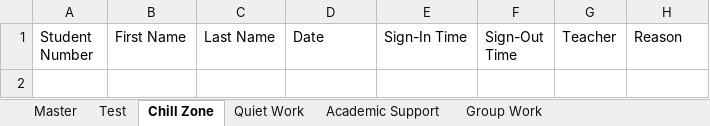
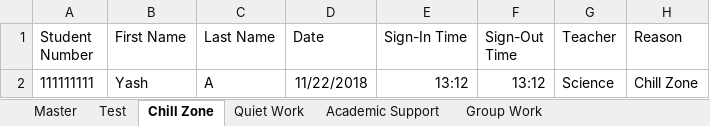
Before and after one commit to YashArora0606/Sign-In-Plus-Plus, an Excel workbook: Grade10List.xlsx, sheet Chill Zone, drawn as a sheet; values as stored, in another font and other column widths than the file's, no borders; the diff names each change by its address in the sheet, - before the commit and + after, or states it on an @@ line.

```diff
--- a/Grade10List.xlsx (sheet Chill Zone)
+++ b/Grade10List.xlsx (sheet Chill Zone)
+row 2: 111111111 | Yash | A | 11/22/2018 | 13:12 | 13:12 | Science | Chill Zone
```
Also changed, not shown: sheet Master, Grade11List.xlsx, Grade12List.xlsx, 4 other files.
